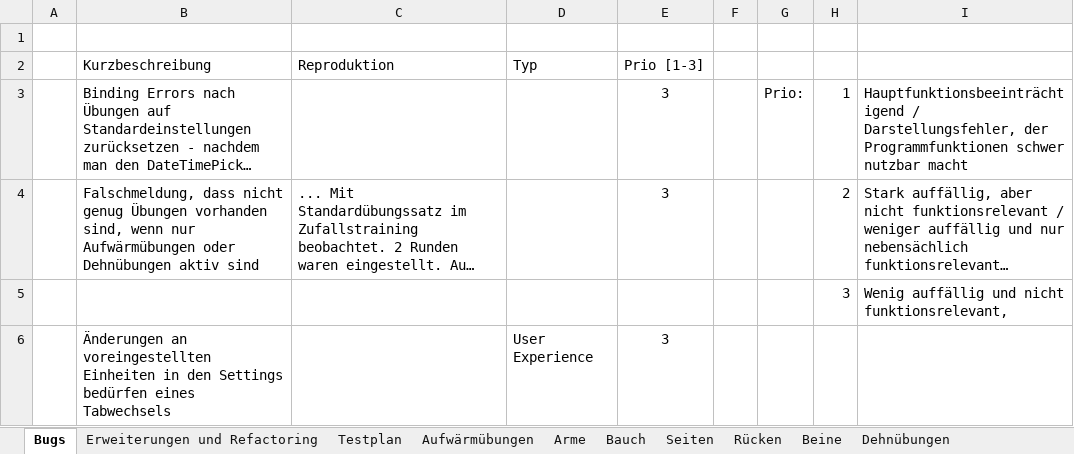
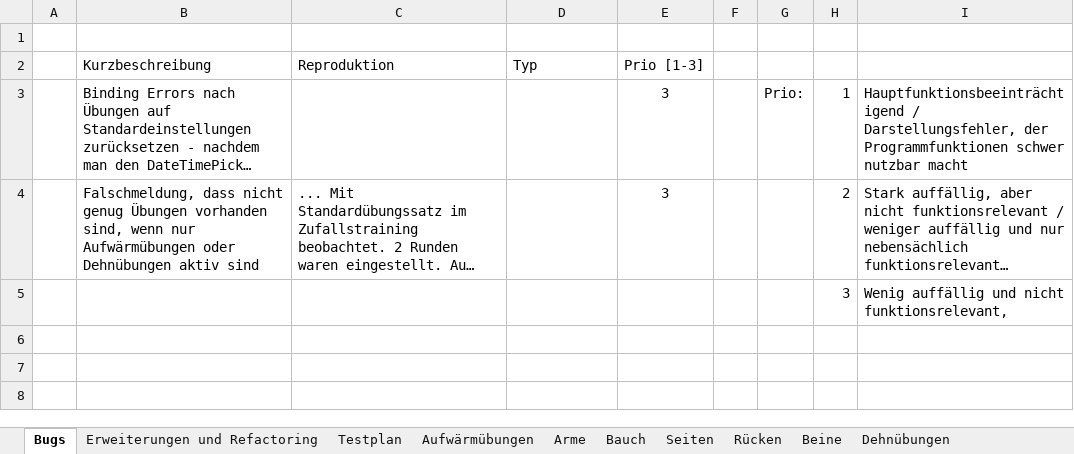
Before and after one commit to EmKay89/MyCoach, an Excel workbook: Bus, Erweiterungen, Tests.xlsx, sheet Bugs, drawn as a sheet; long unchanged cells end in …; values as stored, in another font and other column widths than the file's, no borders; table styles not drawn; the diff names each change by its address in the sheet, - before the commit and + after, or states it on an @@ line.

Commit message:
Set some UpdateSourceTriggers to PropertyChanged in ExercisesView and SettingsView to improve user experience.

```diff
--- a/Bus, Erweiterungen, Tests.xlsx (sheet Bugs)
+++ b/Bus, Erweiterungen, Tests.xlsx (sheet Bugs)
-row 6:  | Änderungen an voreingestellten Einheiten in den Settings bedürfen eines Tabwechsels |  | User Experience | 3
```
Also changed, not shown: 3 other files.
